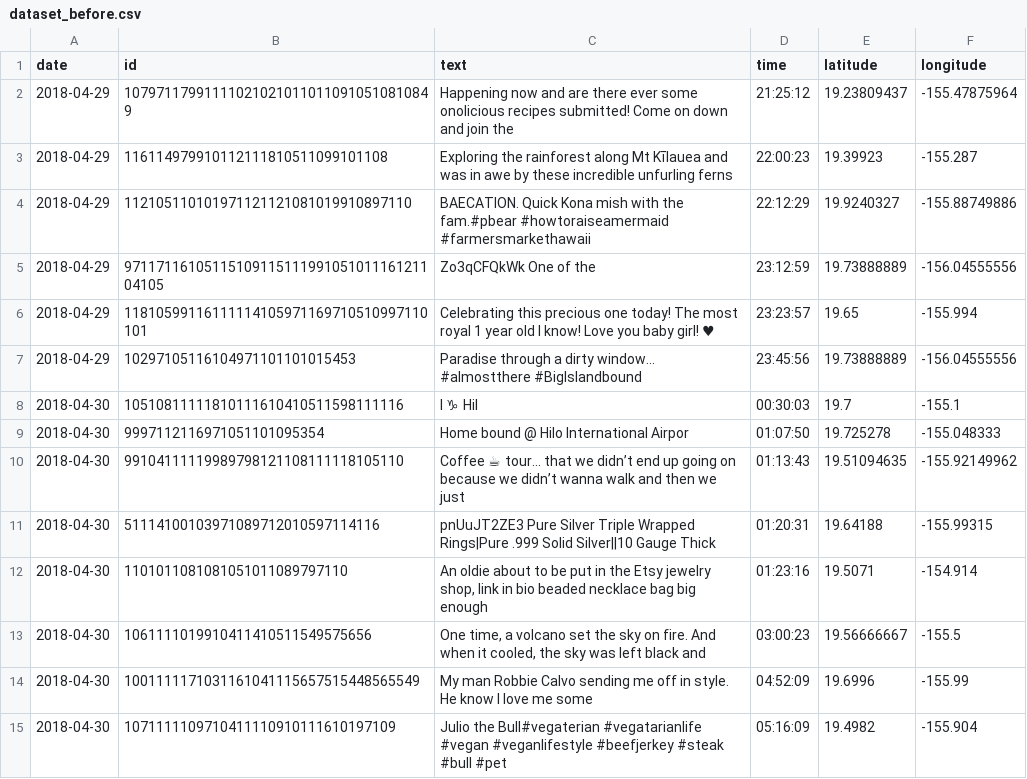
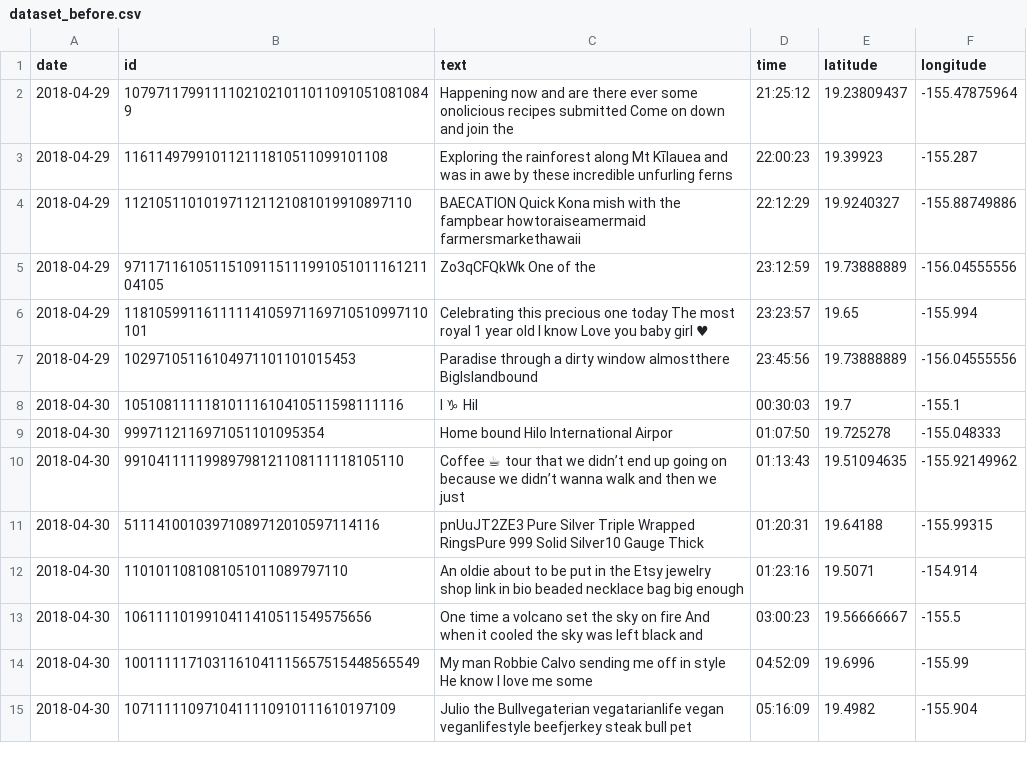
Before and after one commit to OrranaLhaynher/XSINFO-ICV.Disaster, a CSV file: Route Analysis/unique points/dataset_before.csv, drawn as a sheet; only a part is shown; the diff covers the shown part only; the diff names each change by its address in the sheet, - before the commit and + after, or states it on an @@ line.

```diff
--- a/Route Analysis/unique points/dataset_before.csv
+++ b/Route Analysis/unique points/dataset_before.csv
-C2 (text): …onolicious recipes submitted! Come on…
+C2 (text): …onolicious recipes submitted Come on…
-C4 (text): BAECATION. Quick Kona mish with the fam.#pbear #howtoraiseamermaid #farmersmarkethawaii
+C4 (text): BAECATION Quick Kona mish with the fampbear howtoraiseamermaid farmersmarkethawaii
-C6 (text): …precious one today! The most royal 1 year old I know! Love you baby girl! ♥
+C6 (text): …precious one today The most royal 1 year old I know Love you baby girl ♥
-C7 (text): …a dirty window... #almostthere #BigIslandbound
+C7 (text): …a dirty window almostthere BigIslandbound
-C9 (text): Home bound @ Hilo International Airpor
+C9 (text): Home bound Hilo International Airpor
-C10 (text): Coffee ☕ tour... that we…
+C10 (text): Coffee ☕ tour that we…
-C11 (text): …Triple Wrapped Rings|Pure .999 Solid Silver||10 Gauge Thick
+C11 (text): …Triple Wrapped RingsPure 999 Solid Silver10 Gauge Thick
-C12 (text): …Etsy jewelry shop, link in…
+C12 (text): …Etsy jewelry shop link in…
-C13 (text): One time, a volcano set the sky on fire. And when it cooled, the sky…
+C13 (text): One time a volcano set the sky on fire And when it cooled the sky…
-C14 (text): …off in style. He know…
+C14 (text): …off in style He know…
-C15 (text): Julio the Bull#vegaterian #vegatarianlife #vegan #veganlifestyle #beefjerkey #steak #bull #pet
+C15 (text): Julio the Bullvegaterian vegatarianlife vegan veganlifestyle beefjerkey steak bull pet
```
Also changed, not shown: 110 edited cells elsewhere in this file, Route Analysis/unique points/dataset_after.csv, 9 other files.
